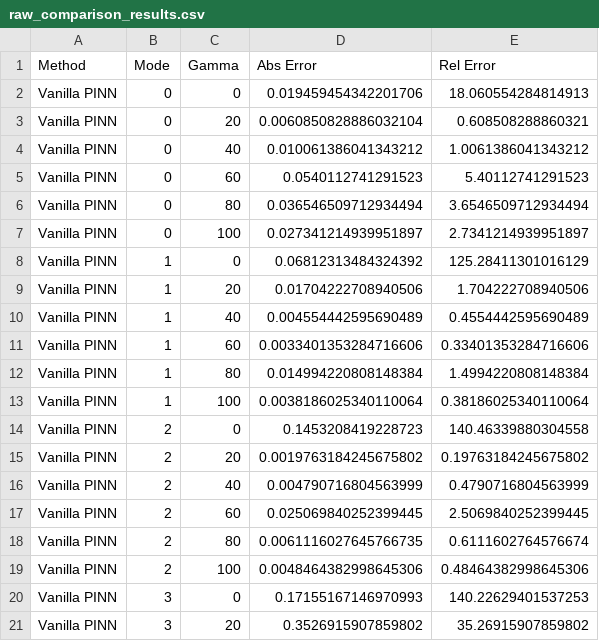
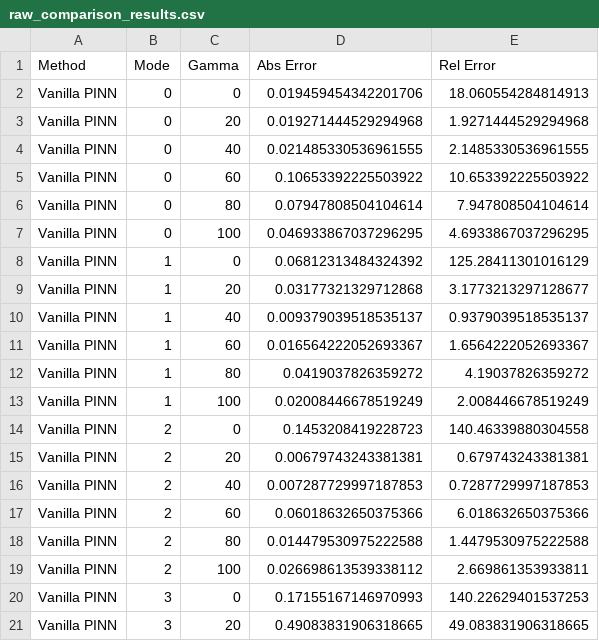
Before and after one commit to LevBahn/Gross-Pitaevskii-Eigenvalue-problem, a CSV file: Gross-Pitaevskii/src/final/refine/comparison_results_p3_gravity_well_with_pretraining_orig/raw_comparison_results.csv, drawn as a sheet; only a part is shown; the diff covers the shown part only.

Commit message:
Intermediate changes to gravity well potential

```diff
--- a/Gross-Pitaevskii/src/final/refine/comparison_results_p3_gravity_well_with_pretraining_orig/raw_comparison_results.csv
+++ b/Gross-Pitaevskii/src/final/refine/comparison_results_p3_gravity_well_with_pretraining_orig/raw_comparison_results.csv
@@ -2,20 +2,20 @@ Method,Mode,Gamma,Abs Error,Rel Error
 Vanilla PINN,0,0,0.019459454342201706,18.060554284814913
-Vanilla PINN,0,20,0.0060850828886032104,0.608508288860321
-Vanilla PINN,0,40,0.010061386041343212,1.0061386041343212
-Vanilla PINN,0,60,0.0540112741291523,5.40112741291523
-Vanilla PINN,0,80,0.036546509712934494,3.6546509712934494
-Vanilla PINN,0,100,0.027341214939951897,2.7341214939951897
+Vanilla PINN,0,20,0.019271444529294968,1.9271444529294968
+Vanilla PINN,0,40,0.021485330536961555,2.1485330536961555
+Vanilla PINN,0,60,0.10653392225503922,10.653392225503922
+Vanilla PINN,0,80,0.07947808504104614,7.947808504104614
+Vanilla PINN,0,100,0.046933867037296295,4.6933867037296295
 Vanilla PINN,1,0,0.06812313484324392,125.28411301016129
-Vanilla PINN,1,20,0.01704222708940506,1.704222708940506
-Vanilla PINN,1,40,0.004554442595690489,0.4554442595690489
-Vanilla PINN,1,60,0.0033401353284716606,0.33401353284716606
-Vanilla PINN,1,80,0.014994220808148384,1.4994220808148384
-Vanilla PINN,1,100,0.0038186025340110064,0.38186025340110064
+Vanilla PINN,1,20,0.03177321329712868,3.1773213297128677
+Vanilla PINN,1,40,0.009379039518535137,0.9379039518535137
+Vanilla PINN,1,60,0.016564222052693367,1.6564222052693367
+Vanilla PINN,1,80,0.0419037826359272,4.19037826359272
+Vanilla PINN,1,100,0.02008446678519249,2.008446678519249
 Vanilla PINN,2,0,0.1453208419228723,140.46339880304558
-Vanilla PINN,2,20,0.0019763184245675802,0.19763184245675802
-Vanilla PINN,2,40,0.004790716804563999,0.4790716804563999
-Vanilla PINN,2,60,0.025069840252399445,2.5069840252399445
-Vanilla PINN,2,80,0.0061116027645766735,0.6111602764576674
-Vanilla PINN,2,100,0.0048464382998645306,0.48464382998645306
+Vanilla PINN,2,20,0.00679743243381381,0.679743243381381
+Vanilla PINN,2,40,0.007287729997187853,0.7287729997187853
+Vanilla PINN,2,60,0.06018632650375366,6.018632650375366
+Vanilla PINN,2,80,0.014479530975222588,1.4479530975222588
+Vanilla PINN,2,100,0.026698613539338112,2.669861353933811
 Vanilla PINN,3,0,0.17155167146970993,140.22629401537253
-Vanilla PINN,3,20,0.3526915907859802,35.26915907859802
+Vanilla PINN,3,20,0.49083831906318665,49.083831906318665
```
Also changed, not shown: 160 edited cells elsewhere in this file, Gross-Pitaevskii/src/final/refine/comparison_results_p3_gravity_well_with_pretraining_orig/abs_error_comparison.csv, Gross-Pitaevskii/src/final/refine/comparison_results_p3_gravity_well_with_pretraining_orig/best_methods_by_mode.csv, 31 other files.
